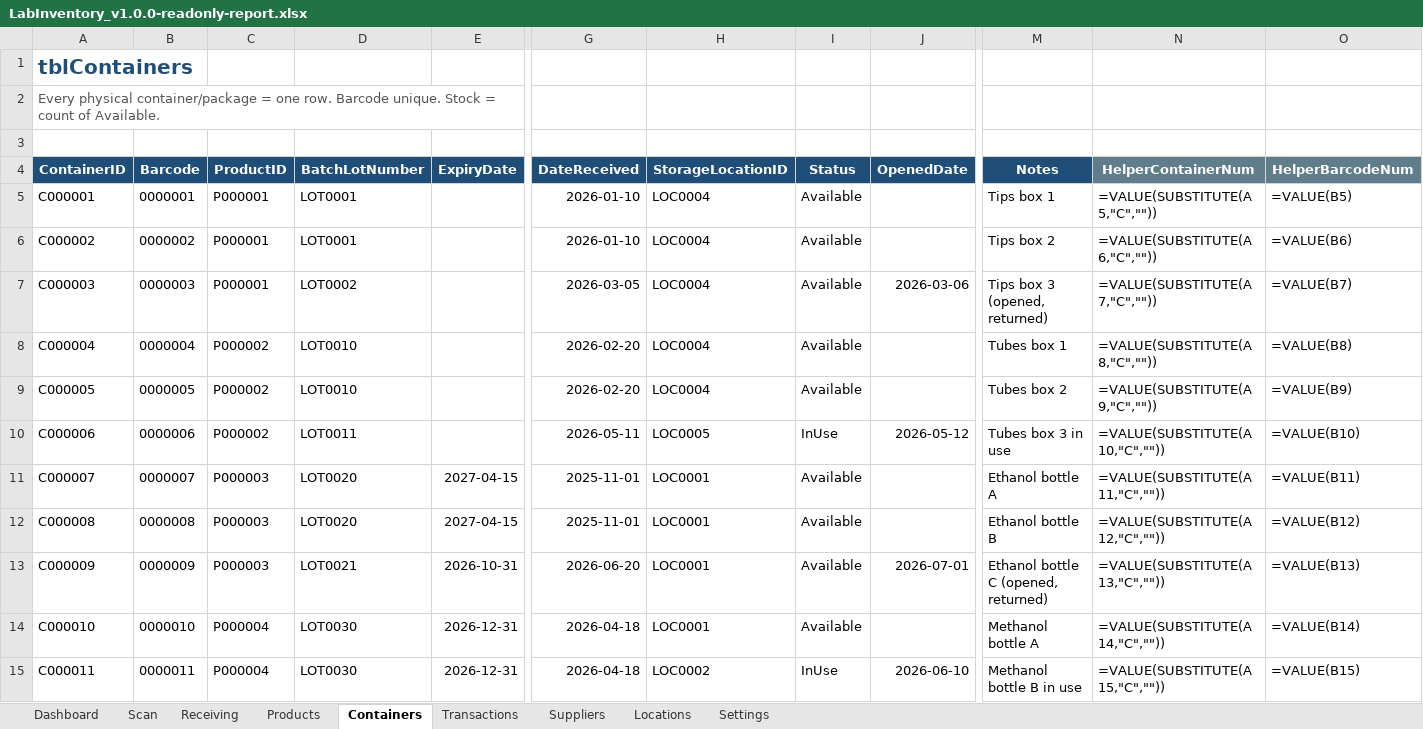
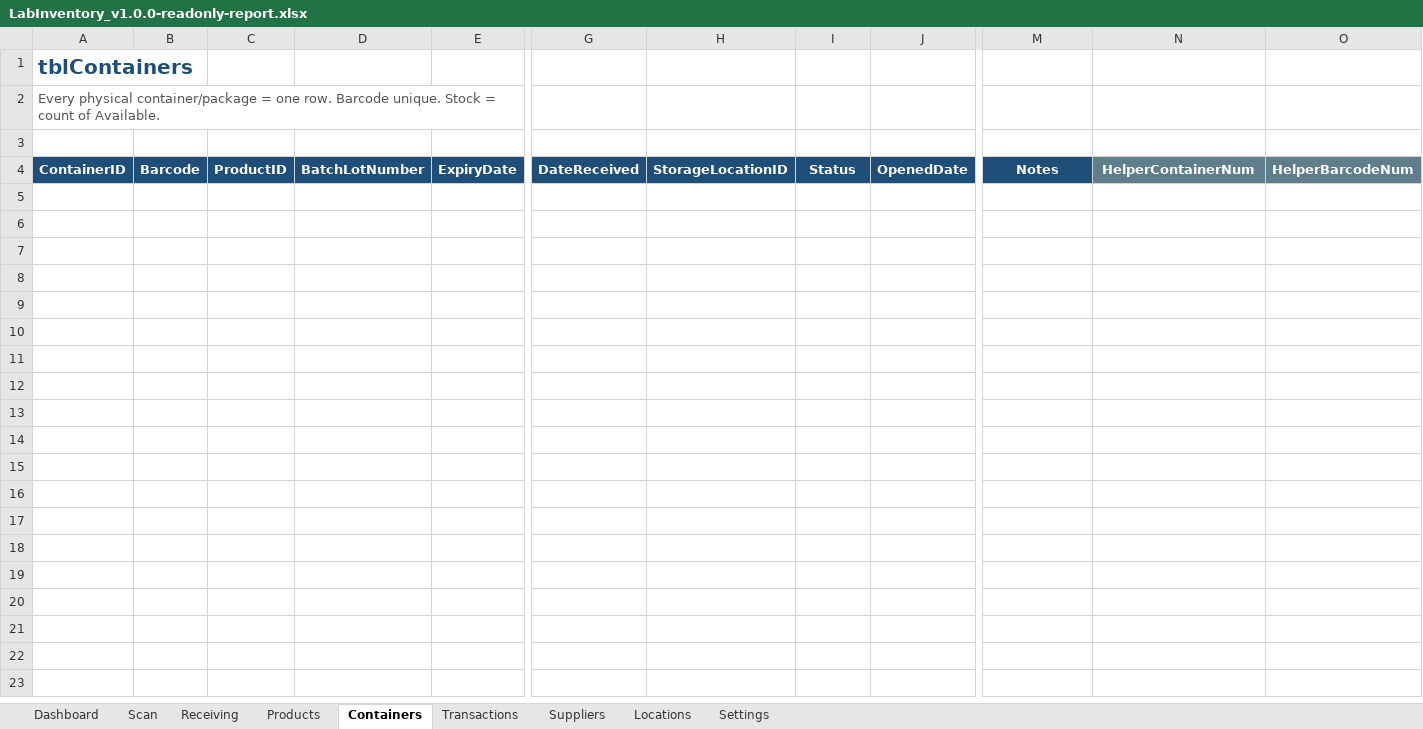
Before and after one commit to pjdesignsnl-dev/laboratory-inventory-excel, an Excel workbook: workbook/LabInventory_v1.0.0-readonly-report.xlsx, sheet Containers, drawn as a sheet; only a part is shown, gaps mark what is left out; values as stored, in another font and other column widths than the file's, no borders; formulas without a stored value are shown as written; conditional formats and table styles not drawn; rows hold the shown columns only; the diff covers the shown part only; the diff names each change by its address in the sheet, - before the commit and + after, or states it on an @@ line.

```diff
--- a/workbook/LabInventory_v1.0.0-readonly-report.xlsx (sheet Containers)
+++ b/workbook/LabInventory_v1.0.0-readonly-report.xlsx (sheet Containers)
-row 5: C000001 | 0000001 | P000001 | LOT0001 |  | 2026-01-10 | LOC0004 | Available |  | Tips box 1 | =VALUE(SUBSTITUTE(A5,"C","")) | =VALUE(B5)
-row 6: C000002 | 0000002 | P000001 | LOT0001 |  | 2026-01-10 | LOC0004 | Available |  | Tips box 2 | =VALUE(SUBSTITUTE(A6,"C","")) | =VALUE(B6)
-row 7: C000003 | 0000003 | P000001 | LOT0002 |  | 2026-03-05 | LOC0004 | Available | 2026-03-06 | Tips box 3 (opened, returned) | =VALUE(SUBSTITUTE(A7,"C","")) | =VALUE(B7)
-row 8: C000004 | 0000004 | P000002 | LOT0010 |  | 2026-02-20 | LOC0004 | Available |  | Tubes box 1 | =VALUE(SUBSTITUTE(A8,"C","")) | =VALUE(B8)
-row 9: C000005 | 0000005 | P000002 | LOT0010 |  | 2026-02-20 | LOC0004 | Available |  | Tubes box 2 | =VALUE(SUBSTITUTE(A9,"C","")) | =VALUE(B9)
-row 10: C000006 | 0000006 | P000002 | LOT0011 |  | 2026-05-11 | LOC0005 | InUse | 2026-05-12 | Tubes box 3 in use | =VALUE(SUBSTITUTE(A10,"C","")) | =VALUE(B10)
-row 11: C000007 | 0000007 | P000003 | LOT0020 | 2027-04-15 | 2025-11-01 | LOC0001 | Available |  | Ethanol bottle A | =VALUE(SUBSTITUTE(A11,"C","")) | =VALUE(B11)
-row 12: C000008 | 0000008 | P000003 | LOT0020 | 2027-04-15 | 2025-11-01 | LOC0001 | Available |  | Ethanol bottle B | =VALUE(SUBSTITUTE(A12,"C","")) | =VALUE(B12)
-row 13: C000009 | 0000009 | P000003 | LOT0021 | 2026-10-31 | 2026-06-20 | LOC0001 | Available | 2026-07-01 | Ethanol bottle C (opened, returned) | =VALUE(SUBSTITUTE(A13,"C","")) | =VALUE(B13)
-row 14: C000010 | 0000010 | P000004 | LOT0030 | 2026-12-31 | 2026-04-18 | LOC0001 | Available |  | Methanol bottle A | =VALUE(SUBSTITUTE(A14,"C","")) | =VALUE(B14)
-row 15: C000011 | 0000011 | P000004 | LOT0030 | 2026-12-31 | 2026-04-18 | LOC0002 | InUse | 2026-06-10 | Methanol bottle B in use | =VALUE(SUBSTITUTE(A15,"C","")) | =VALUE(B15)
```
Also changed, not shown: 10 removed rows elsewhere in this sheet, sheet Transactions, sheet Dashboard, sheet Products, sheet Locations, sheet Scan, sheet Suppliers, 1 more sheet, evidence/excel-runtime/LabInventory_v0.1-validation-copy.xlsx, 31 other files.
